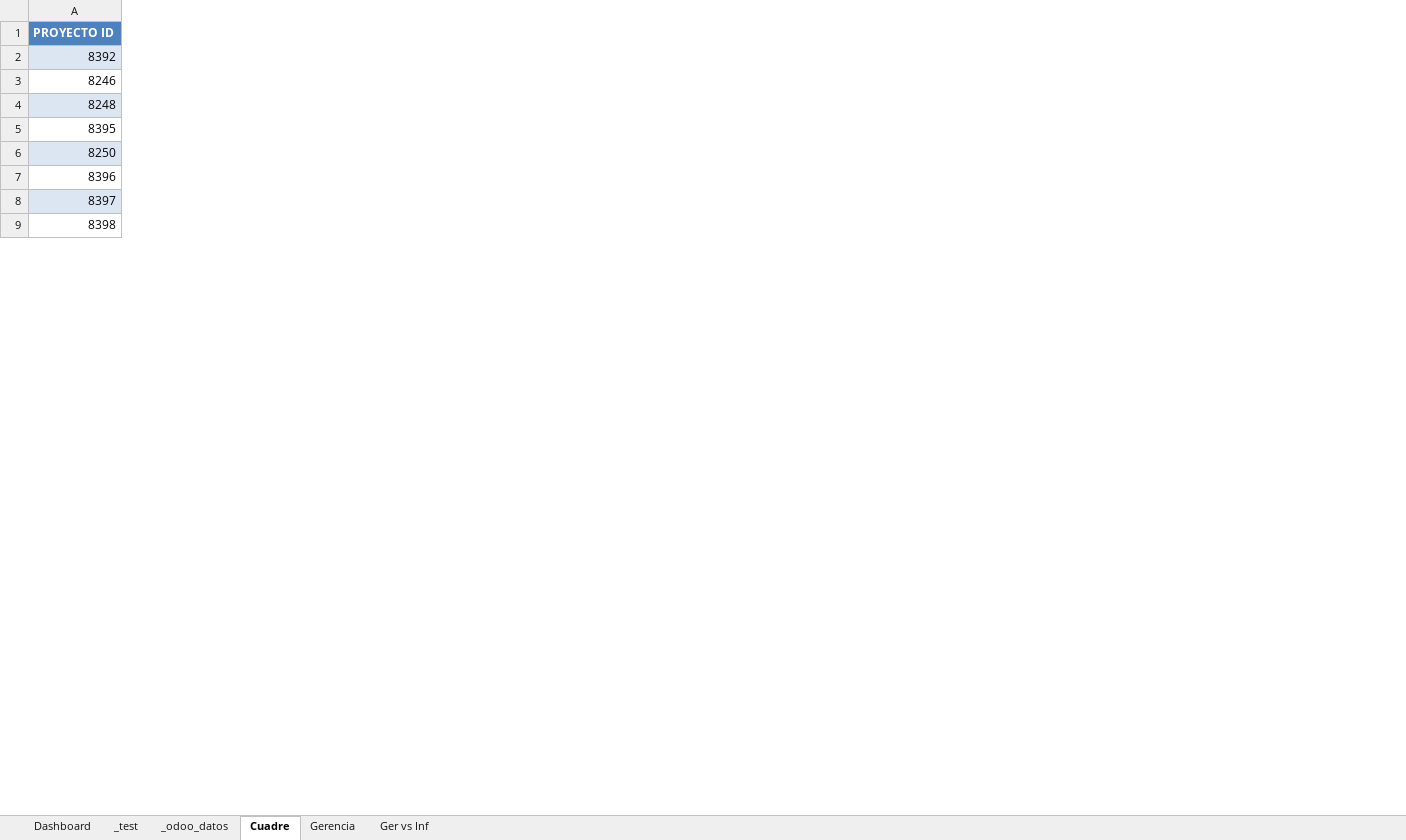
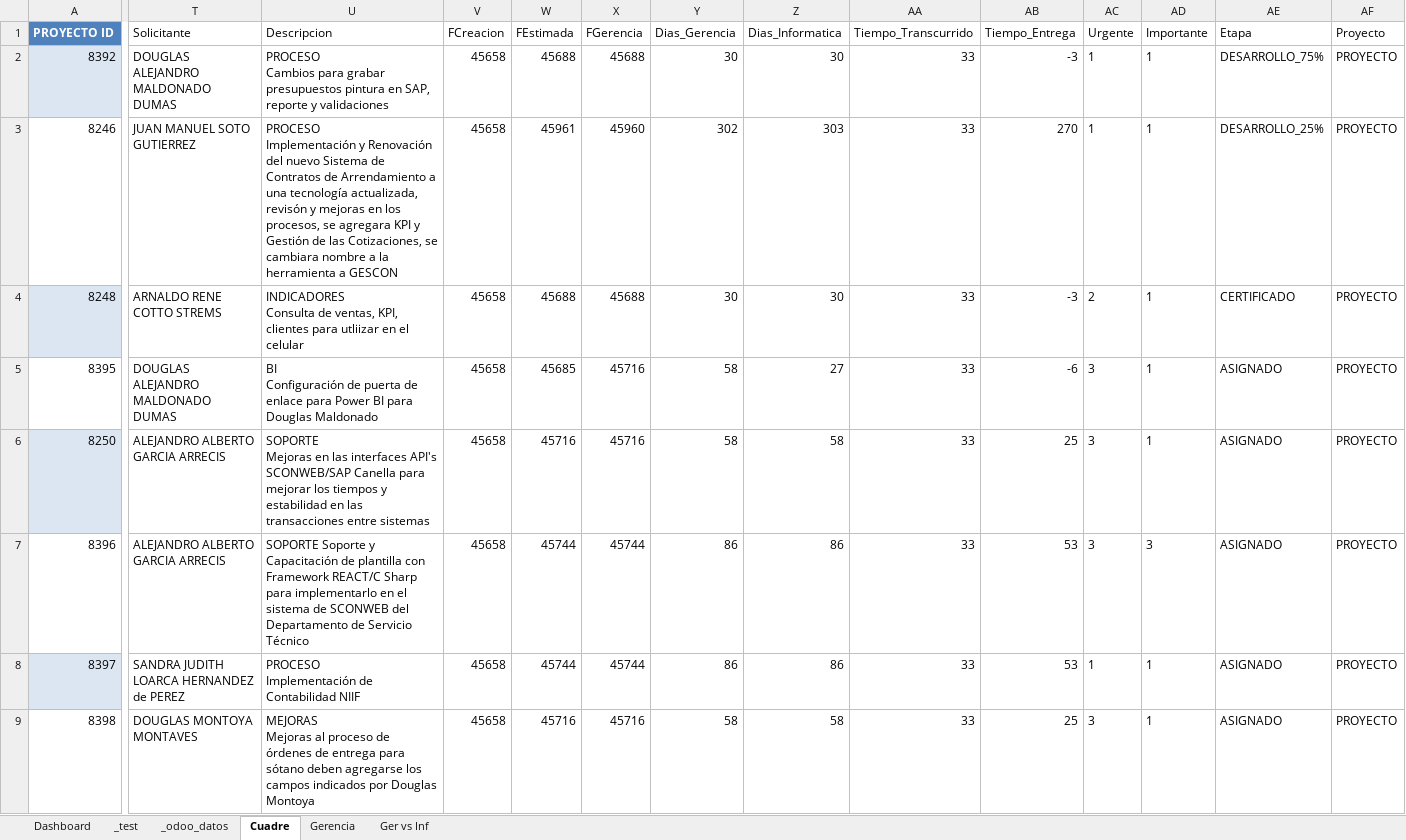
Before and after one commit to jalj153/cn006_proyectos_it, an Excel workbook: z_scripts_consola_varios/kpis_excel/Proyectos_IT_Control_v040.xlsm, sheet Cuadre, drawn as a sheet; only a part is shown, gaps mark what is left out; values as stored, in another font and other column widths than the file's, no borders; ↵ is a line break in a cell; the diff names each change by its address in the sheet, - before the commit and + after, or states it on an @@ line.

```diff
--- a/z_scripts_consola_varios/kpis_excel/Proyectos_IT_Control_v040.xlsm (sheet Cuadre)
+++ b/z_scripts_consola_varios/kpis_excel/Proyectos_IT_Control_v040.xlsm (sheet Cuadre)
@@ column T (Solicitante) unhidden, rows 2-9: DOUGLAS ALEJANDRO MALDONADO DUMAS | JUAN MANUEL SOTO GUTIERREZ | ARNALDO RENE COTTO STREMS | DOUGLAS ALEJANDRO MALDONADO DUMAS | ALEJANDRO ALBERTO GARCIA ARRECIS | ALEJANDRO ALBERTO GARCIA ARRECIS | SANDRA JUDITH LOARCA HERNANDEZ de PEREZ | DOUGLAS MONTOYA MONTAVES @@
@@ column U (Descripcion) unhidden, rows 2-9: PROCESO ↵ Cambios para grabar presupuestos pintura en SAP, reporte y validaciones | PROCESO ↵ Implementación y Renovación del nuevo Sistema de Contratos de Arrendamiento a una tecnología actualizada, revisón y mejoras en los procesos, se agregara KPI y Gestión de las Cotizaciones, se cambiara nombre a la herramienta a GESCON | INDICADORES ↵ Consulta de ventas, KPI, clientes para utliizar en el celular | BI ↵ Configuración de puerta de enlace para Power BI para Douglas Maldonado | SOPORTE ↵ Mejoras en las interfaces API's SCONWEB/SAP Canella para mejorar los tiempos y estabilidad en las transacciones entre sistemas | SOPORTE Soporte y Capacitación de plantilla con Framework REACT/C Sharp para implementarlo en el sistema de SCONWEB del Departamento de Servicio Técnico | PROCESO ↵ Implementación de Contabilidad NIIF | MEJORAS ↵ Mejoras al proceso de órdenes de entrega para sótano deben agregarse los campos indicados por Douglas Montoya @@
@@ column V (FCreacion) unhidden, rows 2-9: all 45658 @@
@@ column W (FEstimada) unhidden, rows 2-9: 45688 | 45961 | 45688 | 45685 | 45716 | 45744 | 45744 | 45716 @@
@@ column X (FGerencia) unhidden, rows 2-9: 45688 | 45960 | 45688 | 45716 | 45716 | 45744 | 45744 | 45716 @@
@@ column Y (Dias_Gerencia) unhidden, rows 2-9: 30 | 302 | 30 | 58 | 58 | 86 | 86 | 58 @@
@@ column Z (Dias_Informatica) unhidden, rows 2-9: 30 | 303 | 30 | 27 | 58 | 86 | 86 | 58 @@
@@ column AA (Tiempo_Transcurrido) unhidden, rows 2-9: all 33 @@
@@ column AB (Tiempo_Entrega) unhidden, rows 2-9: -3 | 270 | -3 | -6 | 25 | 53 | 53 | 25 @@
@@ column AC (Urgente) unhidden, rows 2-9: 1 | 1 | 2 | 3 | 3 | 3 | 1 | 3 @@
@@ column AD (Importante) unhidden, rows 2-9: 1 | 1 | 1 | 1 | 1 | 3 | 1 | 1 @@
@@ column AE (Etapa) unhidden, rows 2-9: DESARROLLO_75% | DESARROLLO_25% | CERTIFICADO | ASIGNADO | ASIGNADO | ASIGNADO | ASIGNADO | ASIGNADO @@
@@ column AF (Proyecto) unhidden, rows 2-9: all PROYECTO @@
```
Also changed, not shown: sheet _odoo_datos, sheet Gerencia, z_scripts_consola_varios/kpis_excel/Proyectos Conectado TICKET CUADRE.xlsx, z_scripts_consola_varios/kpis_excel/Proyectos_IT_Control_v030.xlsm, 17 other files.
